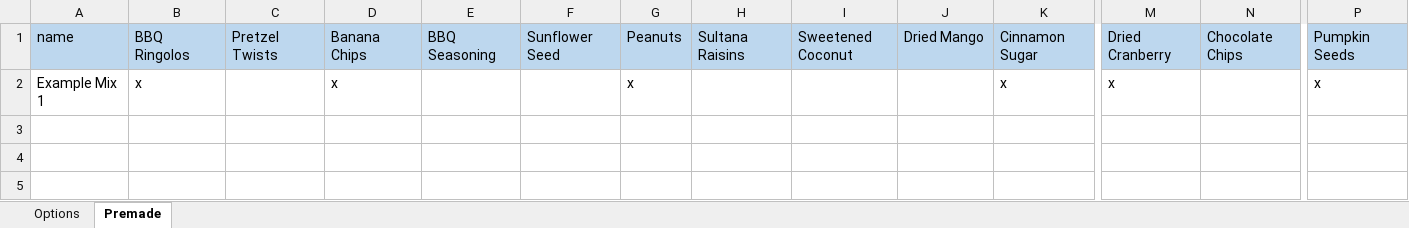
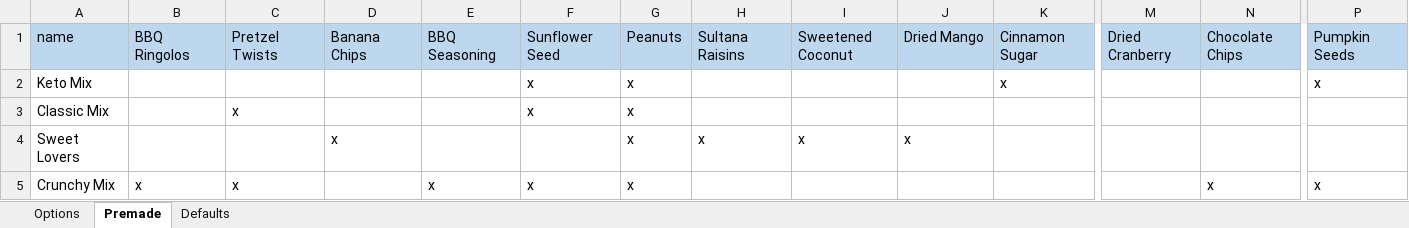
Before and after one commit to thetrailmixfactory/thetrailmixfactory.github.io, an Excel workbook: src/options.xlsx, sheet Premade, drawn as a sheet; only a part is shown, gaps mark what is left out; values as stored, in another font and other column widths than the file's, no borders; removed rows and columns are numbered as before the commit, all else as after; rows hold the shown columns only; the diff names each change by its address in the sheet, - before the commit and + after, or states it on an @@ line.

```diff
--- a/src/options.xlsx (sheet Premade)
+++ b/src/options.xlsx (sheet Premade)
@@ sheet tab unhidden: Defaults @@
-row 2: Example Mix 1 | x |  | x |  |  | x |  |  |  | x | x |  | x
+row 2: Keto Mix |  |  |  |  | x | x |  |  |  | x |  |  | x
+row 3: Classic Mix |  | x |  |  | x | x
+row 4: Sweet Lovers |  |  | x |  |  | x | x | x | x
+row 5: Crunchy Mix | x | x |  | x | x | x |  |  |  |  |  | x | x
```
Also changed, not shown: 8 other files.
